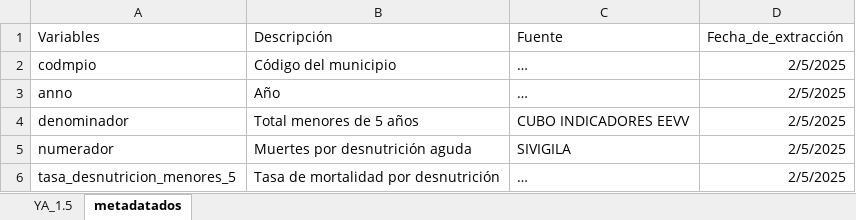
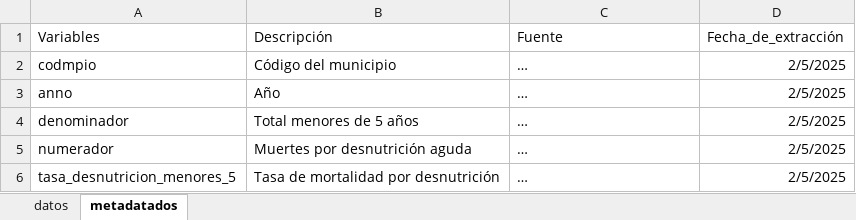
Before and after one commit to dfmendivelso10/Ninez-YA, an Excel workbook: 03_Process/YA_1.5_metadatados.xlsx, sheet metadatados, drawn as a sheet; values as stored, in another font and other column widths than the file's, no borders; the diff names each change by its address in the sheet, - before the commit and + after, or states it on an @@ line.

```diff
--- a/03_Process/YA_1.5_metadatados.xlsx (sheet metadatados)
+++ b/03_Process/YA_1.5_metadatados.xlsx (sheet metadatados)
-sheet tab: YA_1.5
+sheet tab: datos
-C4 (Fuente): CUBO INDICADORES EEVV
+C4 (Fuente): …
-C5 (Fuente): SIVIGILA
+C5 (Fuente): …
```
Also changed, not shown: sheet datos, 03_Process/YA_1.4.xlsx, 03_Process/YA_1.4_metadatados.xlsx, 5 other files.
